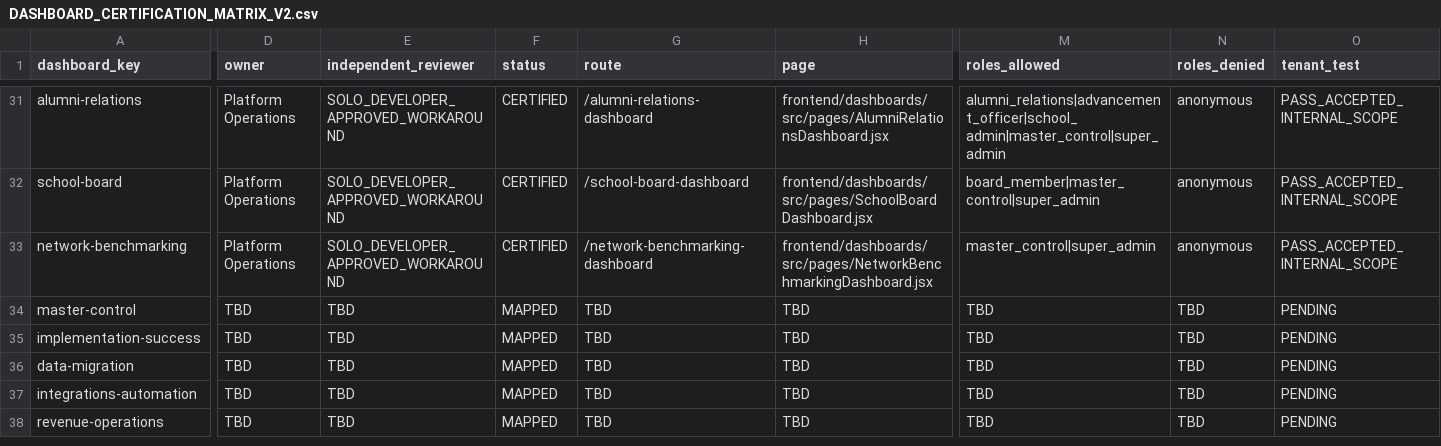
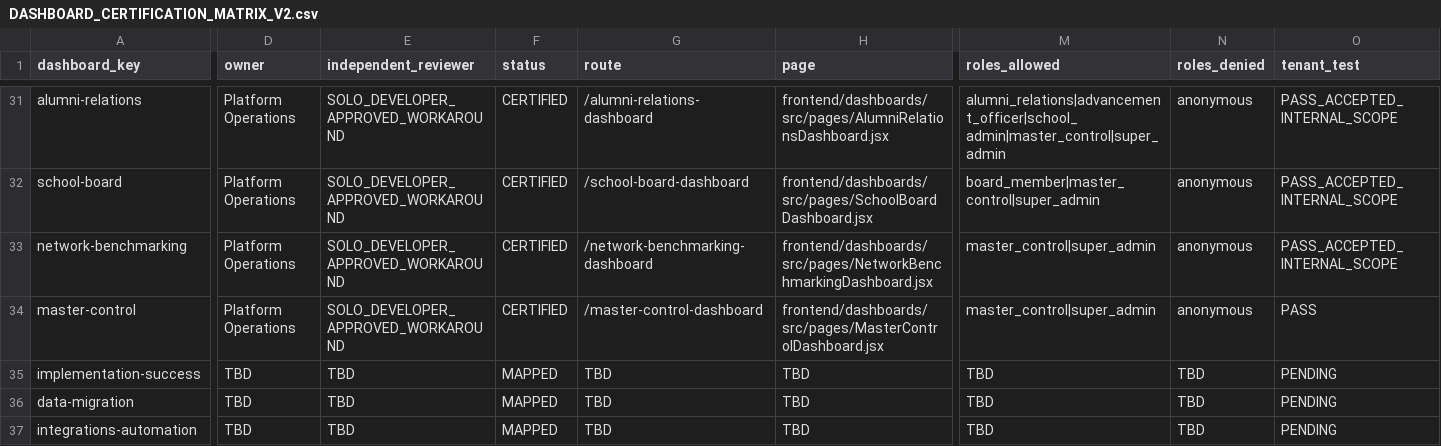
Before and after one commit to Arete0920/Crown-CSMS, a CSV file: docs/dashboard-completion/DASHBOARD_CERTIFICATION_MATRIX_V2.csv, drawn as a sheet; only a part is shown, gaps mark what is left out; the shorter side is filled out with more unchanged rows; the diff covers the shown part only; the diff names each change by its address in the sheet, - before the commit and + after, or states it on an @@ line.

```diff
--- a/docs/dashboard-completion/DASHBOARD_CERTIFICATION_MATRIX_V2.csv
+++ b/docs/dashboard-completion/DASHBOARD_CERTIFICATION_MATRIX_V2.csv
-D34 (owner): TBD
+D34 (owner): Platform Operations
-E34 (independent_reviewer): TBD
+E34 (independent_reviewer): SOLO_DEVELOPER_APPROVED_WORKAROUND
-F34 (status): MAPPED
+F34 (status): CERTIFIED
-G34 (route): TBD
+G34 (route): /master-control-dashboard
-H34 (page): TBD
+H34 (page): frontend/dashboards/src/pages/MasterControlDashboard.jsx
-M34 (roles_allowed): TBD
+M34 (roles_allowed): master_control|super_admin
-N34 (roles_denied): TBD
+N34 (roles_denied): anonymous
-O34 (tenant_test): PENDING
+O34 (tenant_test): PASS
```
Also changed, not shown: 4 edited cells elsewhere in this file, 2 other files.
